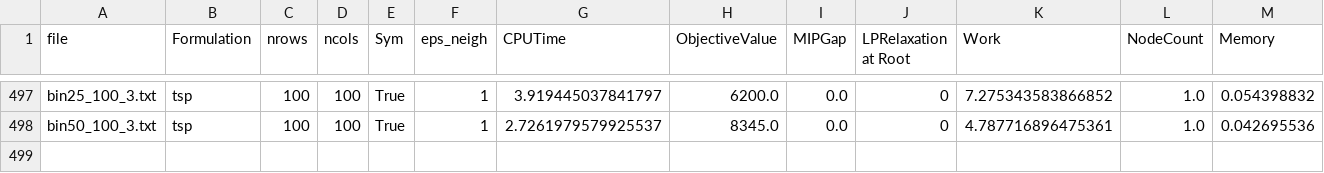
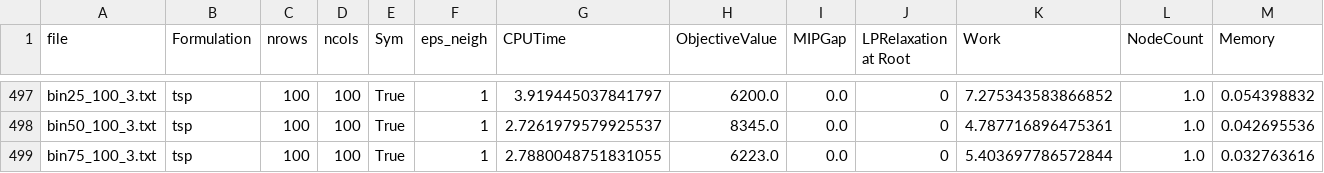
Before and after one commit to vblancoOR/seriation_mathopt, a CSV file: test_seriation.csv, drawn as a sheet; only a part is shown, gaps mark what is left out; rows hold the shown columns only; the diff names each change by its address in the sheet, - before the commit and + after, or states it on an @@ line.

```diff
--- a/test_seriation.csv
+++ b/test_seriation.csv
+row 499: bin75_100_3.txt | tsp | 100 | 100 | True | 1 | 2.7880048751831055 | 6223.0 | 0.0 | 0 | 5.403697786572844 | 1.0 | 0.032763616
```
Also changed, not shown: 2 other files.
